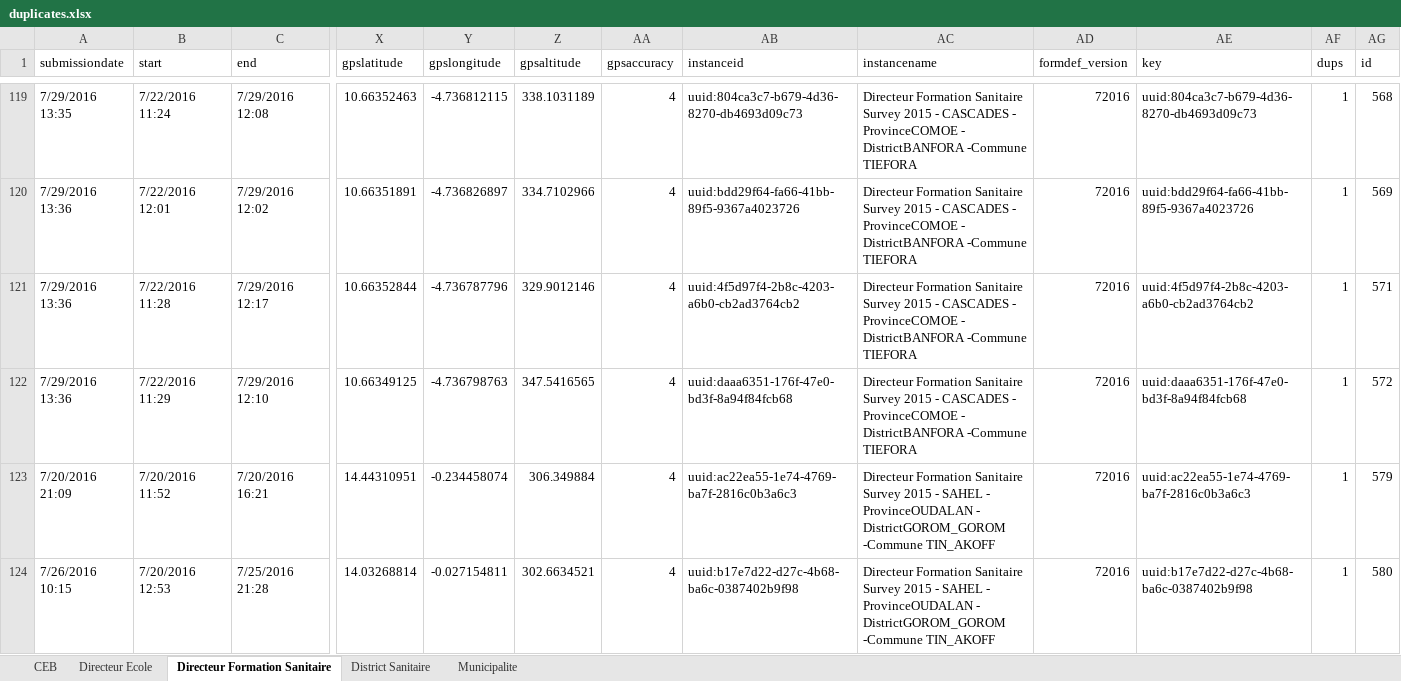
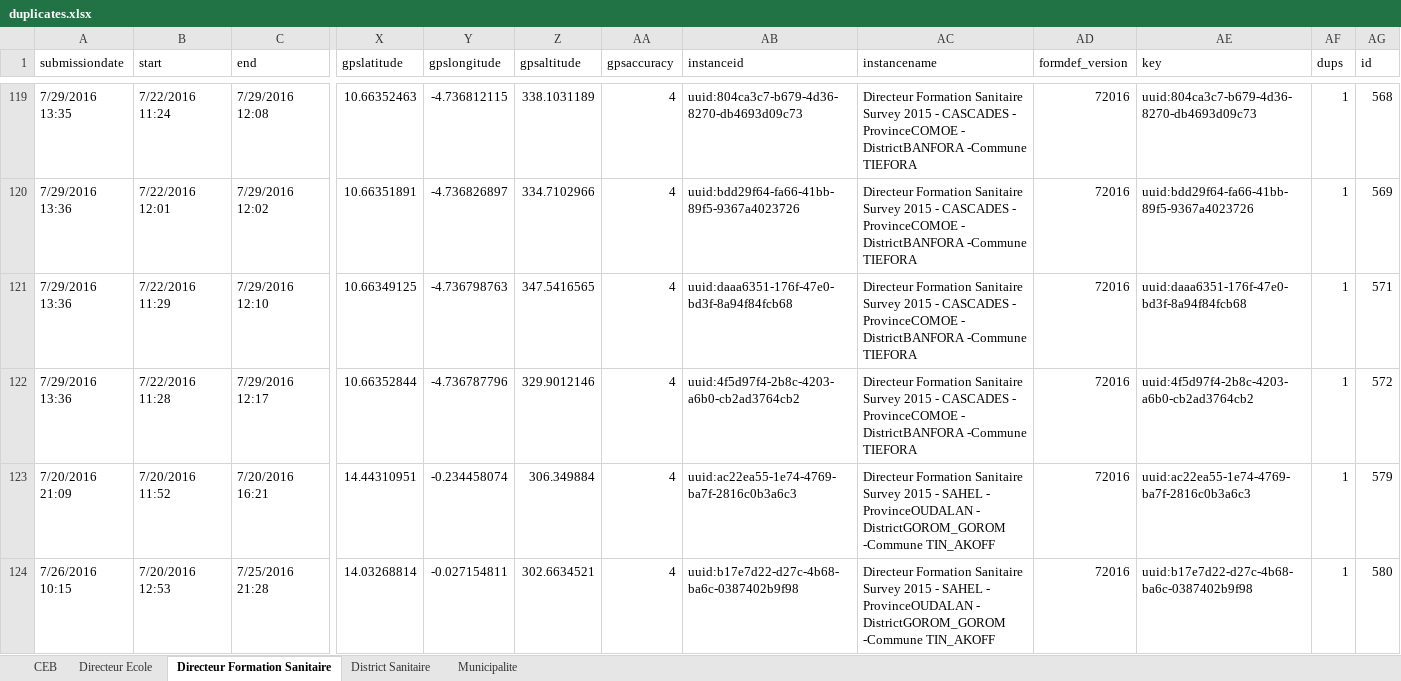
Before and after one commit to boyercb/DIME-infographics, an Excel workbook: data/etc/2015/duplicates.xlsx, sheet Directeur Formation Sanitaire, drawn as a sheet; only a part is shown, gaps mark what is left out; values as stored, in another font and other column widths than the file's, no borders; removed rows and columns are numbered as before the commit, all else as after; rows hold the shown columns only; the diff covers the shown part only; the diff names each change by its address in the sheet, - before the commit and + after, or states it on an @@ line.

```diff
--- a/data/etc/2015/duplicates.xlsx (sheet Directeur Formation Sanitaire)
+++ b/data/etc/2015/duplicates.xlsx (sheet Directeur Formation Sanitaire)
-row 121: 7/29/2016 13:36 | 7/22/2016 11:28 | 7/29/2016 12:17 | 10.66352844 | -4.736787796 | 329.9012146 | 4 | uuid:4f5d97f4-2b8c-4203-a6b0-cb2ad3764cb2 | Directeur Formation Sanitaire Survey 2015 - CASCADES - ProvinceCOMOE - DistrictBANFORA -Commune TIEFORA | 72016 | uuid:4f5d97f4-2b8c-4203-a6b0-cb2ad3764cb2 | 1 | 571
-AG121 (id): 572
+AG121 (id): 571
+row 122: 7/29/2016 13:36 | 7/22/2016 11:28 | 7/29/2016 12:17 | 10.66352844 | -4.736787796 | 329.9012146 | 4 | uuid:4f5d97f4-2b8c-4203-a6b0-cb2ad3764cb2 | Directeur Formation Sanitaire Survey 2015 - CASCADES - ProvinceCOMOE - DistrictBANFORA -Commune TIEFORA | 72016 | uuid:4f5d97f4-2b8c-4203-a6b0-cb2ad3764cb2 | 1 | 572
```
Also changed, not shown: 6 added rows, 6 removed rows and 21 edited cells elsewhere in this sheet, sheet Directeur Ecole, data/etc/2014/duplicates.xlsx, 33 other files.
